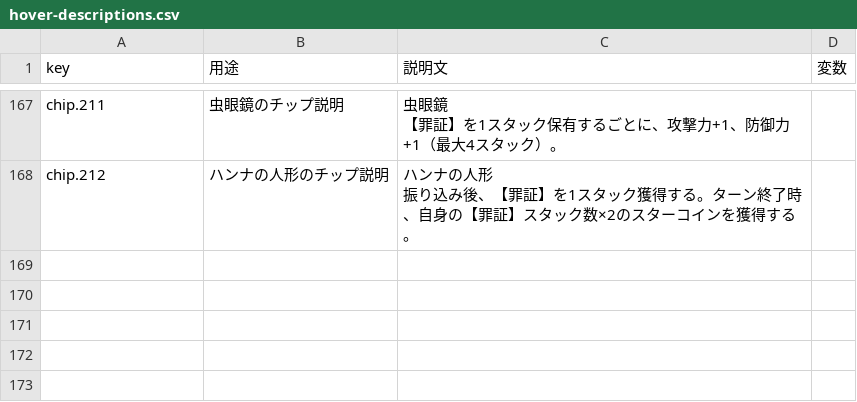
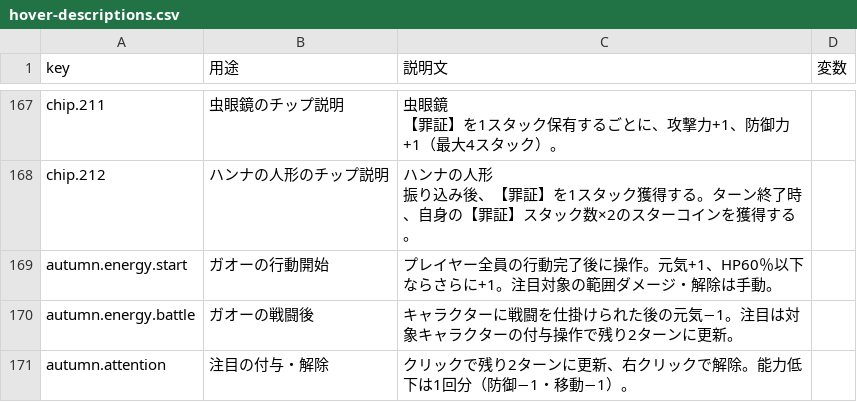
Before and after one commit to Kanoton/damage-calculator, a CSV file: 07_skill/data/hover-descriptions.csv, drawn as a sheet; only a part is shown, gaps mark what is left out; the diff names each change by its address in the sheet, - before the commit and + after, or states it on an @@ line.

Commit message:
Keep Autumn controls compact and preserve direct attack edits with energy bonuses

```diff
--- a/07_skill/data/hover-descriptions.csv
+++ b/07_skill/data/hover-descriptions.csv
+row 169: autumn.energy.start | ガオーの行動開始 | プレイヤー全員の行動完了後に操作。元気+1、HP60％以下ならさらに+1。注目対象の範囲ダメージ・解除は手動。
+row 170: autumn.energy.battle | ガオーの戦闘後 | キャラクターに戦闘を仕掛けられた後の元気−1。注目は対象キャラクターの付与操作で残り2ターンに更新。
+row 171: autumn.attention | 注目の付与・解除 | クリックで残り2ターンに更新、右クリックで解除。能力低下は1回分（防御−1・移動−1）。
```
Also changed, not shown: 11 other files.
